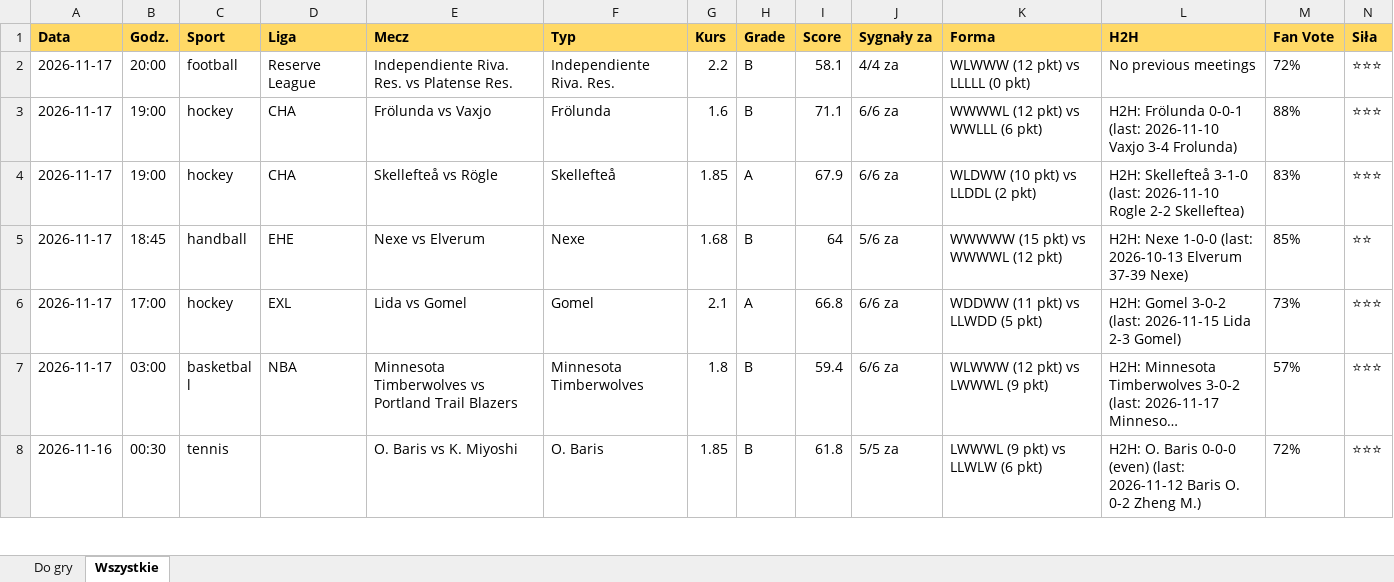
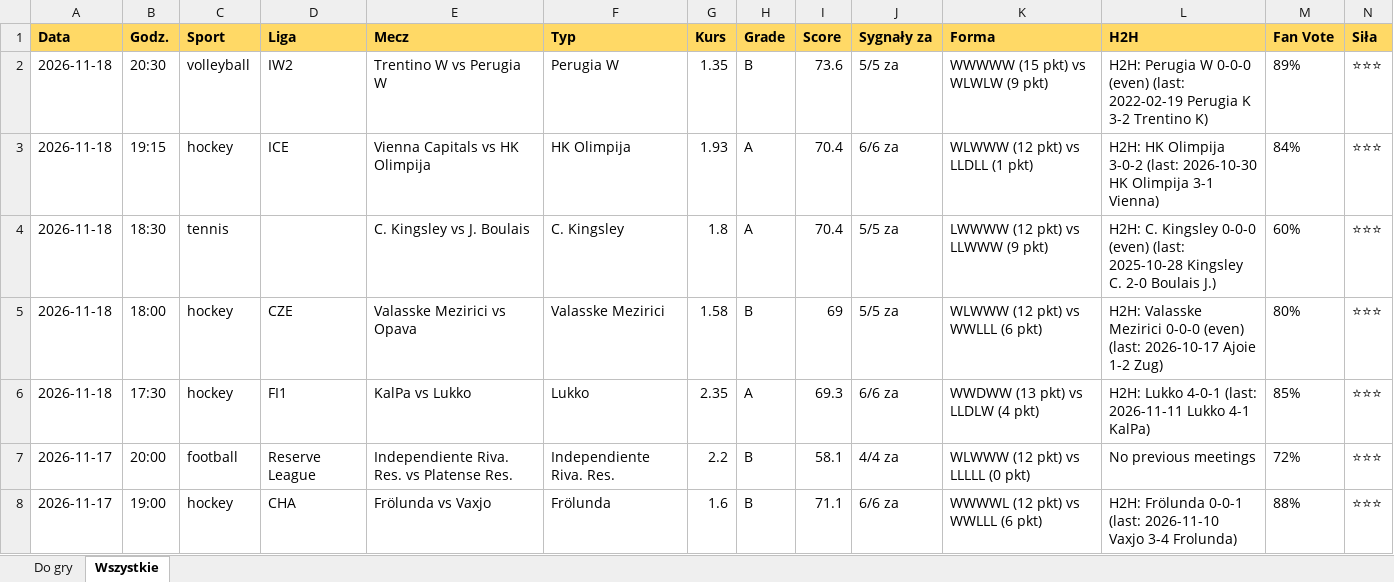
Before and after one commit to JKM872/zapasowy1903138-2, an Excel workbook: results/TOP.xlsx, sheet Wszystkie, drawn as a sheet; only a part is shown; the shorter side is filled out with more unchanged rows; long unchanged cells end in …; values as stored, in another font and other column widths than the file's, no borders; rows hold the shown columns only; the diff names each change by its address in the sheet, - before the commit and + after, or states it on an @@ line.

```diff
--- a/results/TOP.xlsx (sheet Wszystkie)
+++ b/results/TOP.xlsx (sheet Wszystkie)
+row 2: 2026-11-18 | 20:30 | volleyball | IW2 | Trentino W vs Perugia W | Perugia W | 1.35 | B | 73.6 | 5/5 za | WWWWW (15 pkt) vs WLWLW (9 pkt) | H2H: Perugia W 0-0-0 (even) (last: 2022-02-19 Perugia K 3-2 Trentino K) | 89% | ⭐⭐⭐
+row 3: 2026-11-18 | 19:15 | hockey | ICE | Vienna Capitals vs HK Olimpija | HK Olimpija | 1.93 | A | 70.4 | 6/6 za | WLWWW (12 pkt) vs LLDLL (1 pkt) | H2H: HK Olimpija 3-0-2 (last: 2026-10-30 HK Olimpija 3-1 Vienna) | 84% | ⭐⭐⭐
+row 4: 2026-11-18 | 18:30 | tennis |  | C. Kingsley vs J. Boulais | C. Kingsley | 1.8 | A | 70.4 | 5/5 za | LWWWW (12 pkt) vs LLWWW (9 pkt) | H2H: C. Kingsley 0-0-0 (even) (last: 2025-10-28 Kingsley C. 2-0 Boulais J.) | 60% | ⭐⭐⭐
+row 5: 2026-11-18 | 18:00 | hockey | CZE | Valasske Mezirici vs Opava | Valasske Mezirici | 1.58 | B | 69 | 5/5 za | WLWWW (12 pkt) vs WWLLL (6 pkt) | H2H: Valasske Mezirici 0-0-0 (even) (last: 2026-10-17 Ajoie 1-2 Zug) | 80% | ⭐⭐⭐
+row 6: 2026-11-18 | 17:30 | hockey | FI1 | KalPa vs Lukko | Lukko | 2.35 | A | 69.3 | 6/6 za | WWDWW (13 pkt) vs LLDLW (4 pkt) | H2H: Lukko 4-0-1 (last: 2026-11-11 Lukko 4-1 KalPa) | 85% | ⭐⭐⭐
```
Also changed, not shown: sheet Do gry, 6 other files.
